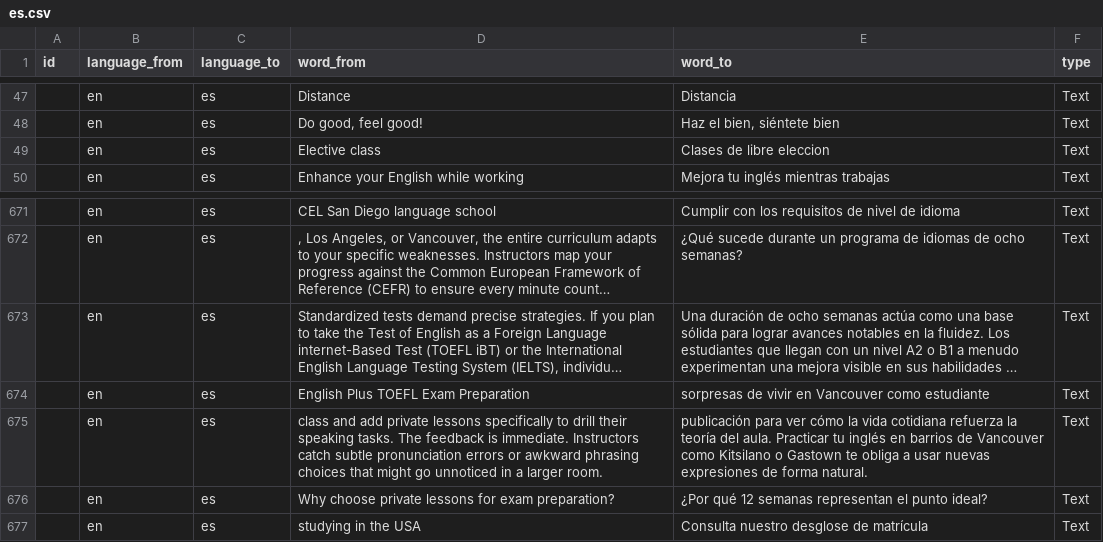
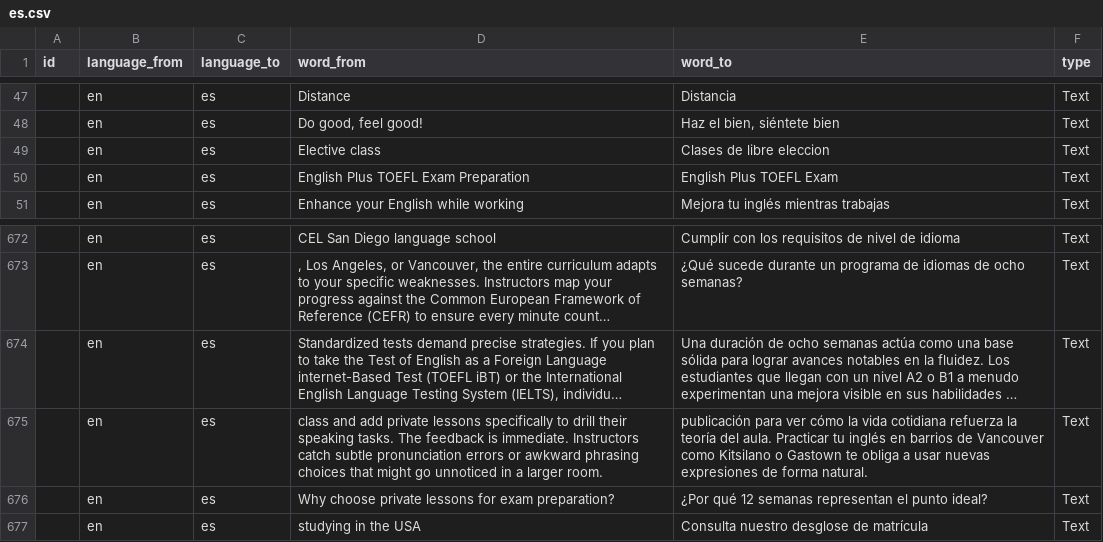
Before and after one commit to cagdasunal/CEL, a CSV file: docs/admin/weglot-imports/es.csv, drawn as a sheet; only a part is shown, gaps mark what is left out; long unchanged cells end in …; removed rows and columns are numbered as before the commit, all else as after; the diff names each change by its address in the sheet, - before the commit and + after, or states it on an @@ line.

```diff
--- a/docs/admin/weglot-imports/es.csv
+++ b/docs/admin/weglot-imports/es.csv
+row 50:  | en | es | English Plus TOEFL Exam Preparation | English Plus TOEFL Exam | Text
-row 674:  | en | es | English Plus TOEFL Exam Preparation | sorpresas de vivir en Vancouver como estudiante | Text
```
Also changed, not shown: docs/admin/weglot-imports/ar.csv, docs/admin/weglot-imports/fr.csv, 9 other files.
